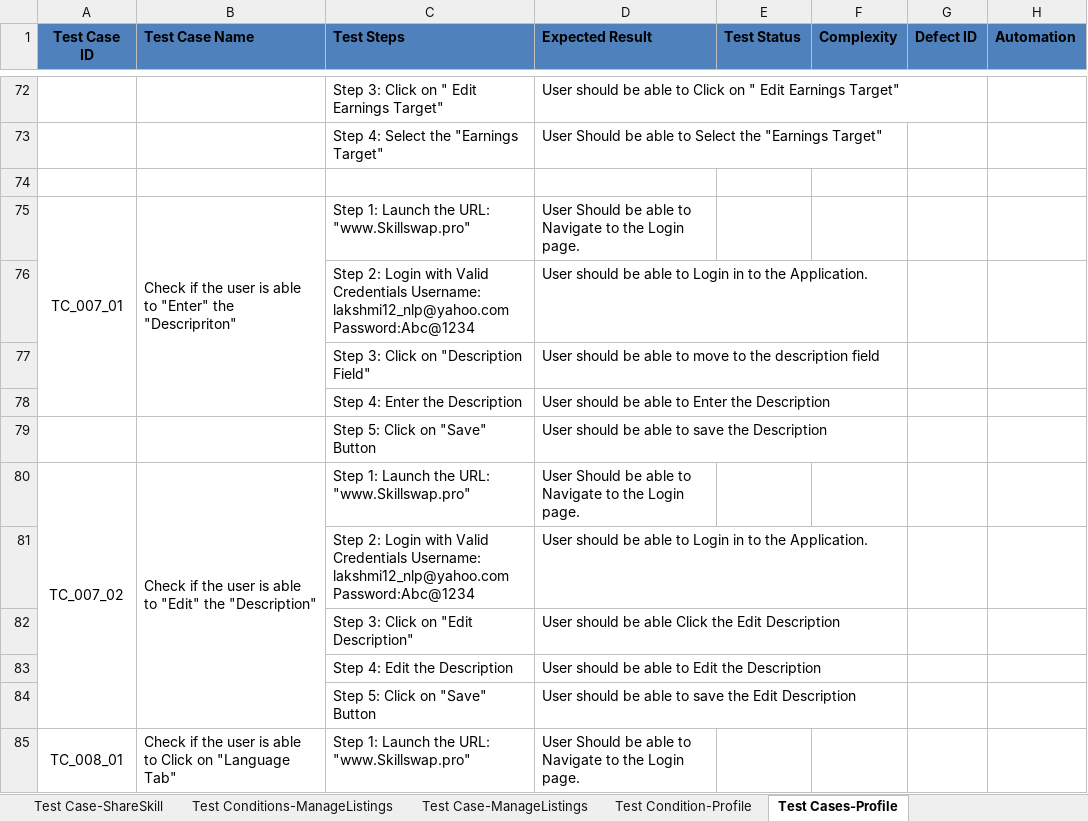
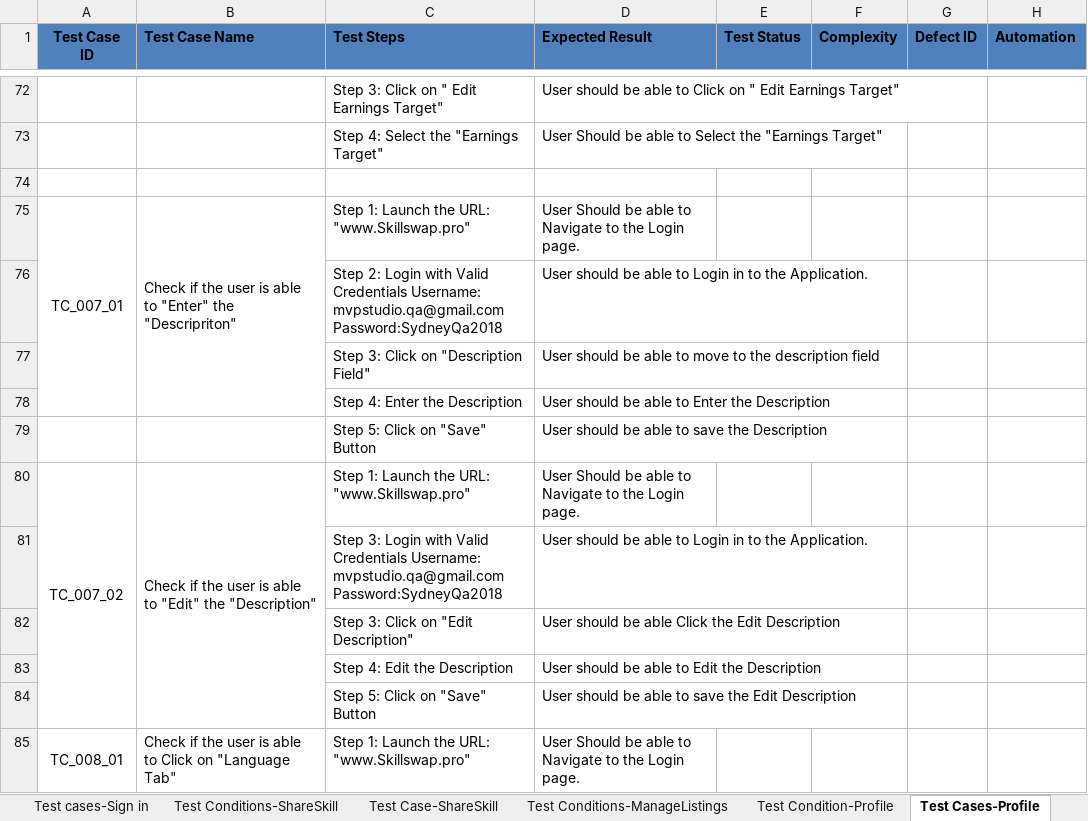
Before and after one commit to piper9797/Skillswap_Test3_standard_task, an Excel workbook: Mars Test Conditions and Test cases .xlsx, sheet Test Cases-Profile, drawn as a sheet; only a part is shown, gaps mark what is left out; values as stored, in another font and other column widths than the file's, no borders; the diff covers the shown part only; the diff names each change by its address in the sheet, - before the commit and + after, or states it on an @@ line.

```diff
--- a/Mars Test Conditions and Test cases .xlsx (sheet Test Cases-Profile)
+++ b/Mars Test Conditions and Test cases .xlsx (sheet Test Cases-Profile)
-C76 (Test Steps): …Credentials Username: lakshmi12_nlp@yahoo.com Password:Abc@1234
+C76 (Test Steps): …Credentials Username: mvpstudio.qa@gmail.com Password:SydneyQa2018
-C81 (Test Steps): Step 2: Login with Valid Credentials Username: lakshmi12_nlp@yahoo.com Password:Abc@1234
+C81 (Test Steps): Step 3: Login with Valid Credentials Username: mvpstudio.qa@gmail.com Password:SydneyQa2018
```
Also changed, not shown: 34 edited cells elsewhere in this sheet, other sheet tabs, Mars Standard Tasks.xlsx, 2 other files.
